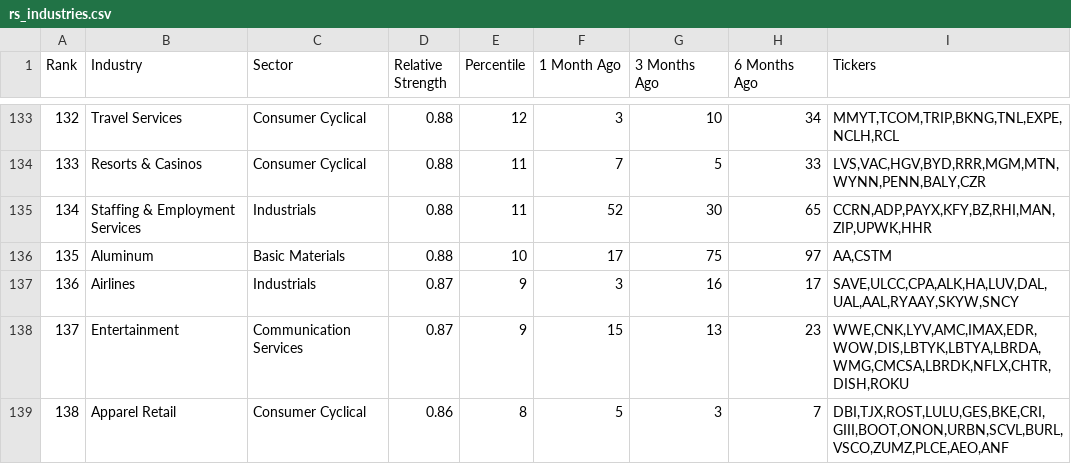
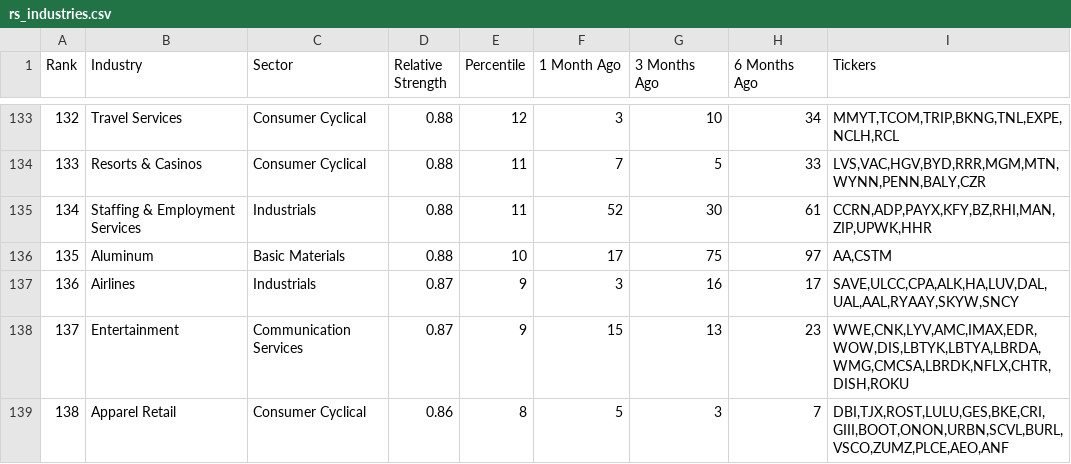
Before and after one commit to krajeshj/RS-python-scripts, a CSV file: RS-Daily-Log/output/rs_industries.csv, drawn as a sheet; only a part is shown, gaps mark what is left out; the diff covers the shown part only.

```diff
--- a/RS-Daily-Log/output/rs_industries.csv
+++ b/RS-Daily-Log/output/rs_industries.csv
@@ -134,3 +134,3 @@ Rank,Industry,Sector,Relative Strength,Percentile,1 Month Ago,3 Months Ago,6 Mon
 133,Resorts & Casinos,Consumer Cyclical,0.88,11,7,5,33,"LVS,VAC,HGV,BYD,RRR,MGM,MTN,WYNN,PENN,BALY,CZR"
-134,Staffing & Employment Services,Industrials,0.88,11,52,30,65,"CCRN,ADP,PAYX,KFY,BZ,RHI,MAN,ZIP,UPWK,HHR"
+134,Staffing & Employment Services,Industrials,0.88,11,52,30,61,"CCRN,ADP,PAYX,KFY,BZ,RHI,MAN,ZIP,UPWK,HHR"
 135,Aluminum,Basic Materials,0.88,10,17,75,97,"AA,CSTM"
```
Also changed, not shown: 5 edited cells elsewhere in this file, RS-Daily-Log/output/rs_stocks.csv, RS-Daily-Log/output/rs_stocks_minervini.csv, 4 other files.
